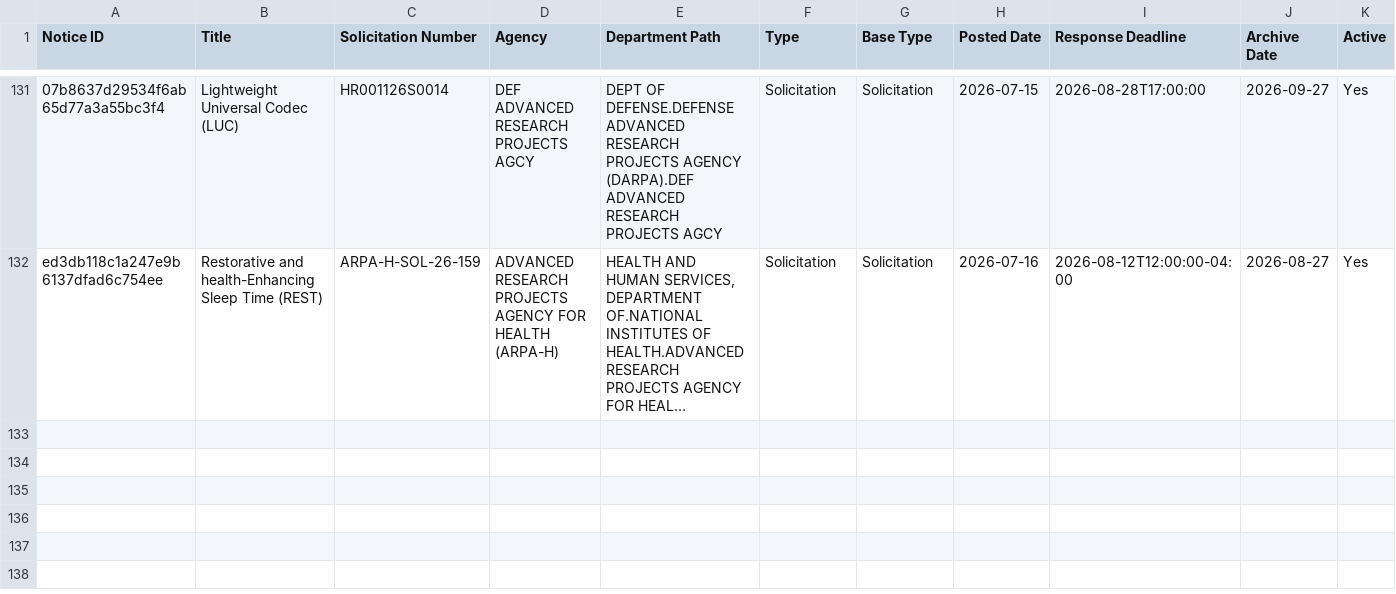
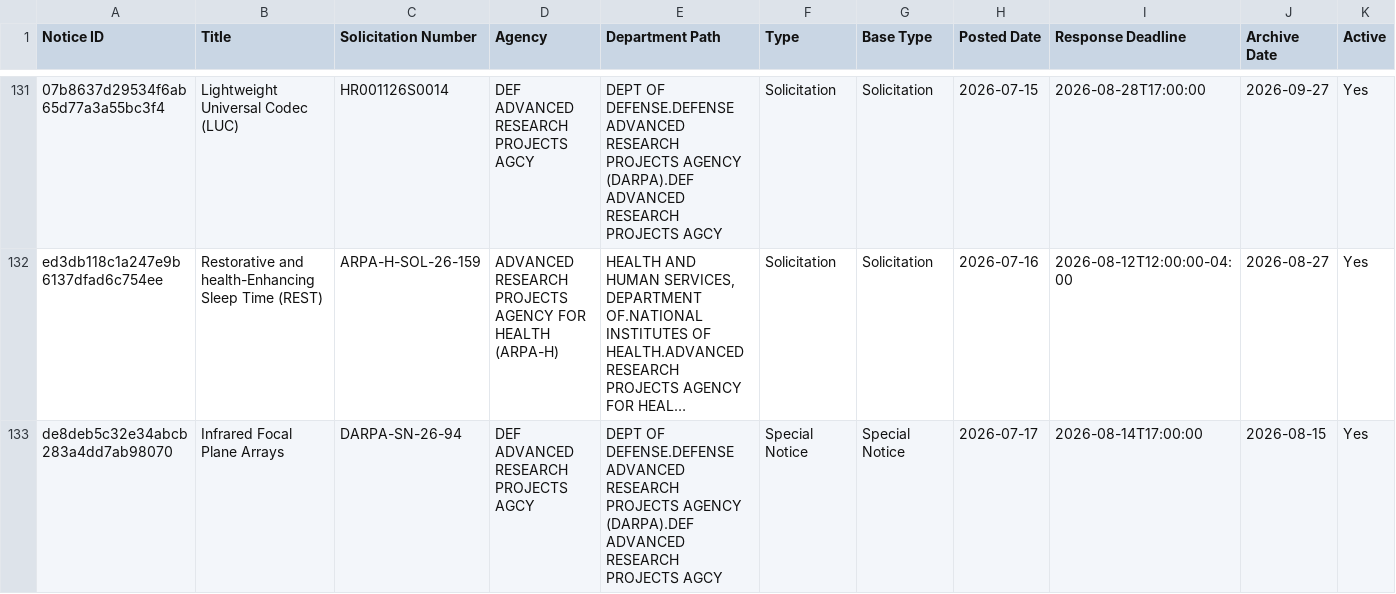
Before and after one commit to UM-MIDAS/grant-tracker, a CSV file: data/sam_opportunities.csv, drawn as a sheet; only a part is shown, gaps mark what is left out; long unchanged cells end in …; rows hold the shown columns only; the diff names each change by its address in the sheet, - before the commit and + after, or states it on an @@ line.

```diff
--- a/data/sam_opportunities.csv
+++ b/data/sam_opportunities.csv
+row 133: de8deb5c32e34abcb283a4dd7ab98070 | Infrared Focal Plane Arrays | DARPA-SN-26-94 | DEF ADVANCED RESEARCH PROJECTS AGCY | DEPT OF DEFENSE.DEFENSE ADVANCED RESEARCH PROJECTS AGENCY (DARPA).DEF ADVANCED RESEARCH PROJECTS AGCY | Special Notice | Special Notice | 2026-07-17 | 2026-08-14T17:00:00 | 2026-08-15 | Yes
```
